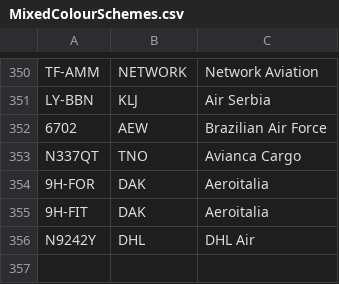
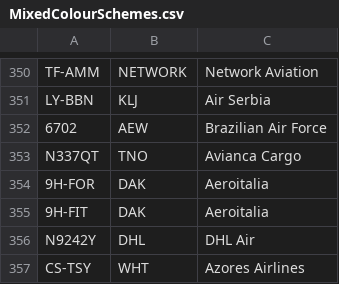
Before and after one commit to rikgale/ICAOList, a CSV file: MixedColourSchemes.csv, drawn as a sheet; only a part is shown, gaps mark what is left out; the diff names each change by its address in the sheet, - before the commit and + after, or states it on an @@ line.

Commit message:
Update MixedColourSchemes.csv

```diff
--- a/MixedColourSchemes.csv
+++ b/MixedColourSchemes.csv
+row 357: CS-TSY | WHT | Azores Airlines
```
